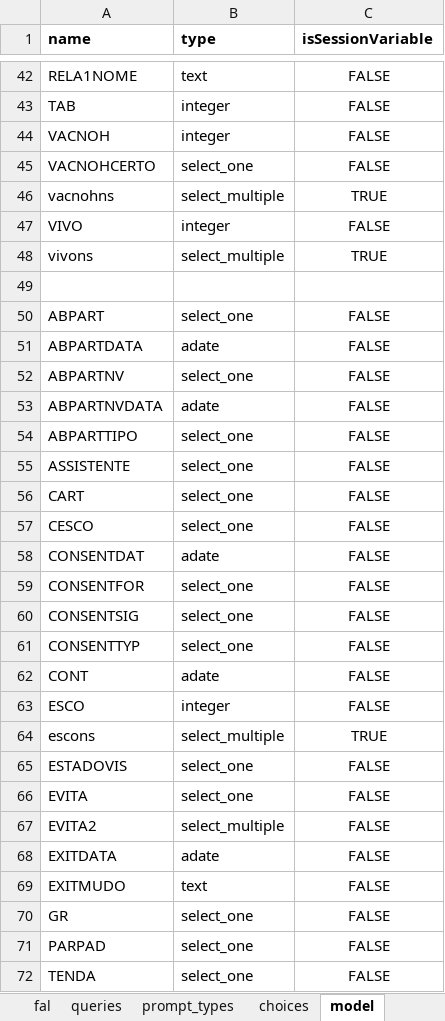
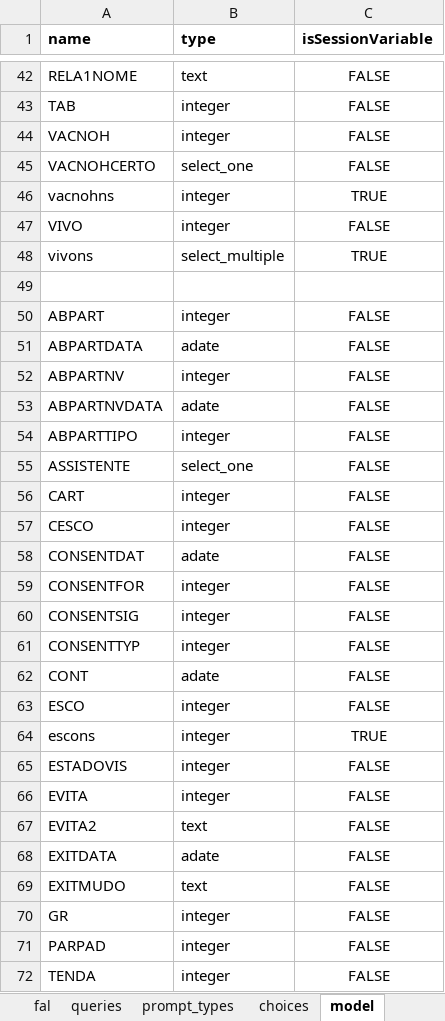
Before and after one commit to BandimHealthProject/freebase, an Excel workbook: app/config/tables/MIF/forms/MIF/MIF.xlsx, sheet model, drawn as a sheet; only a part is shown, gaps mark what is left out; values as stored, in another font and other column widths than the file's, no borders; 1 other sheet too large or unreadable and not compared; the diff covers the shown part only; the diff names each change by its address in the sheet, - before the commit and + after, or states it on an @@ line.

Commit message:
Model changes

```diff
--- a/app/config/tables/MIF/forms/MIF/MIF.xlsx (sheet model)
+++ b/app/config/tables/MIF/forms/MIF/MIF.xlsx (sheet model)
-B46 (type): select_multiple
+B46 (type): integer
-B50 (type): select_one
+B50 (type): integer
-B52 (type): select_one
+B52 (type): integer
-B54 (type): select_one
+B54 (type): integer
-B56:B57 (type): select_one
+B56:B57 (type): integer
-B59:B61 (type): select_one
+B59:B61 (type): integer
-B64 (type): select_multiple
+B64 (type): integer
-B65:B66 (type): select_one
+B65:B66 (type): integer
-B67 (type): select_multiple
+B67 (type): text
-B70:B72 (type): select_one
+B70:B72 (type): integer
```
Also changed, not shown: 120 edited cells elsewhere in this sheet, app/config/tables/CRIANCA/forms/CRIANCA/CRIANCA.xlsx, 4 other files.
